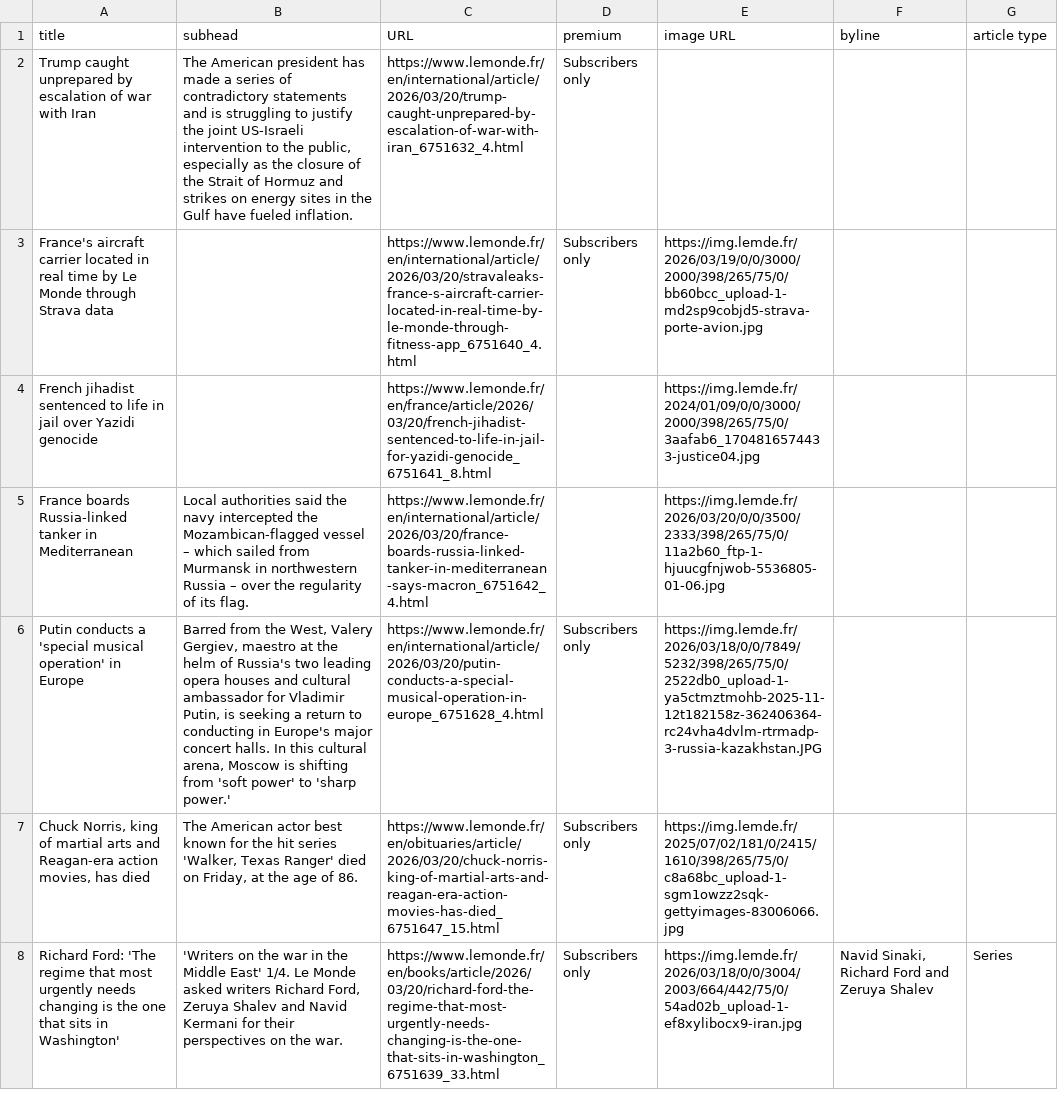
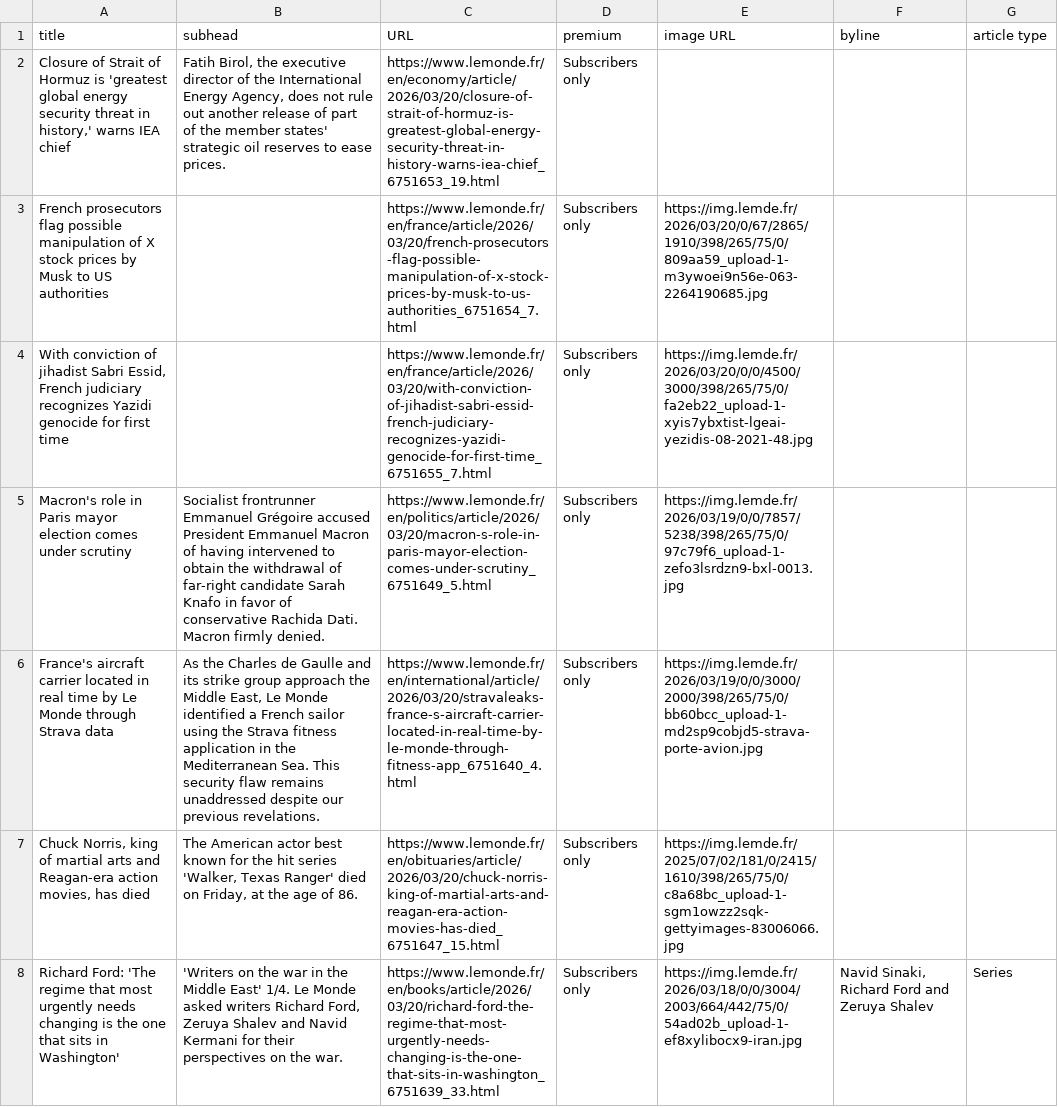
Before and after one commit to phillctw/Homework-7, a CSV file: le_monde.csv, drawn as a sheet; only a part is shown; removed rows and columns are numbered as before the commit, all else as after; the diff covers the shown part only; the diff names each change by its address in the sheet, - before the commit and + after, or states it on an @@ line.

```diff
--- a/le_monde.csv
+++ b/le_monde.csv
-A2 (title): Trump caught unprepared by escalation of war with Iran
+A2 (title): Closure of Strait of Hormuz is 'greatest global energy security threat in history,' warns IEA chief
-B2 (subhead): The American president has made a series of contradictory statements and is struggling to justify the joint US-Israeli intervention to the public, especially as the closure of the Strait of Hormuz and strikes on energy sites in the Gulf have fueled inflation.
+B2 (subhead): Fatih Birol, the executive director of the International Energy Agency, does not rule out another release of part of the member states' strategic oil reserves to ease prices.
-C2 (URL): https://www.lemonde.fr/en/international/article/2026/03/20/trump-caught-unprepared-by-escalation-of-war-with-iran_6751632_4.html
+C2 (URL): https://www.lemonde.fr/en/economy/article/2026/03/20/closure-of-strait-of-hormuz-is-greatest-global-energy-security-threat-in-history-warns-iea-chief_6751653_19.html
+row 3: French prosecutors flag possible manipulation of X stock prices by Musk to US authorities |  | https://www.lemonde.fr/en/france/article/2026/03/20/french-prosecutors-flag-possible-manipulation-of-x-stock-prices-by-musk-to-us-authorities_6751654_7.html | Subscribers only | https://img.lemde.fr/2026/03/20/0/67/2865/1910/398/265/75/0/809aa59_upload-1-m3ywoei9n56e-063-2264190685.jpg
+row 4: With conviction of jihadist Sabri Essid, French judiciary recognizes Yazidi genocide for first time |  | https://www.lemonde.fr/en/france/article/2026/03/20/with-conviction-of-jihadist-sabri-essid-french-judiciary-recognizes-yazidi-genocide-for-first-time_6751655_7.html | Subscribers only | https://img.lemde.fr/2026/03/20/0/0/4500/3000/398/265/75/0/fa2eb22_upload-1-xyis7ybxtist-lgeai-yezidis-08-2021-48.jpg
+row 5: Macron's role in Paris mayor election comes under scrutiny | Socialist frontrunner Emmanuel Grégoire accused President Emmanuel Macron of having intervened to obtain the withdrawal of far-right candidate Sarah Knafo in favor of conservative Rachida Dati. Macron firmly denied. | https://www.lemonde.fr/en/politics/article/2026/03/20/macron-s-role-in-paris-mayor-election-comes-under-scrutiny_6751649_5.html | Subscribers only | https://img.lemde.fr/2026/03/19/0/0/7857/5238/398/265/75/0/97c79f6_upload-1-zefo3lsrdzn9-bxl-0013.jpg
-B6 (subhead): (empty)
+B6 (subhead): As the Charles de Gaulle and its strike group approach the Middle East, Le Monde identified a French sailor using the Strava fitness application in the Mediterranean Sea. This security flaw remains unaddressed despite our previous revelations.
-row 4: French jihadist sentenced to life in jail over Yazidi genocide |  | https://www.lemonde.fr/en/france/article/2026/03/20/french-jihadist-sentenced-to-life-in-jail-for-yazidi-genocide_6751641_8.html |  | https://img.lemde.fr/2024/01/09/0/0/3000/2000/398/265/75/0/3aafab6_1704816574433-justice04.jpg
-row 5: France boards Russia-linked tanker in Mediterranean | Local authorities said the navy intercepted the Mozambican-flagged vessel – which sailed from Murmansk in northwestern Russia – over the regularity of its flag. | https://www.lemonde.fr/en/international/article/2026/03/20/france-boards-russia-linked-tanker-in-mediterranean-says-macron_6751642_4.html |  | https://img.lemde.fr/2026/03/20/0/0/3500/2333/398/265/75/0/11a2b60_ftp-1-hjuucgfnjwob-5536805-01-06.jpg
-row 6: Putin conducts a 'special musical operation' in Europe | Barred from the West, Valery Gergiev, maestro at the helm of Russia's two leading opera houses and cultural ambassador for Vladimir Putin, is seeking a return to conducting in Europe's major concert halls. In this cultural arena, Moscow is shifting from 'soft power' to 'sharp power.' | https://www.lemonde.fr/en/international/article/2026/03/20/putin-conducts-a-special-musical-operation-in-europe_6751628_4.html | Subscribers only | https://img.lemde.fr/2026/03/18/0/0/7849/5232/398/265/75/0/2522db0_upload-1-ya5ctmztmohb-2025-11-12t182158z-362406364-rc24vha4dvlm-rtrmadp-3-russia-kazakhstan.JPG
```
Also changed, not shown: 6 added rows, 6 removed rows, 6 moved rows and 3 edited cells elsewhere in this file.
